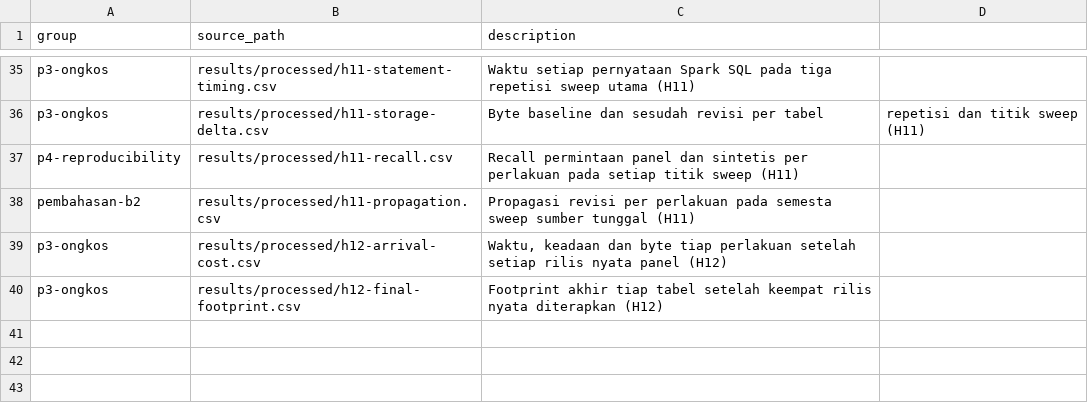
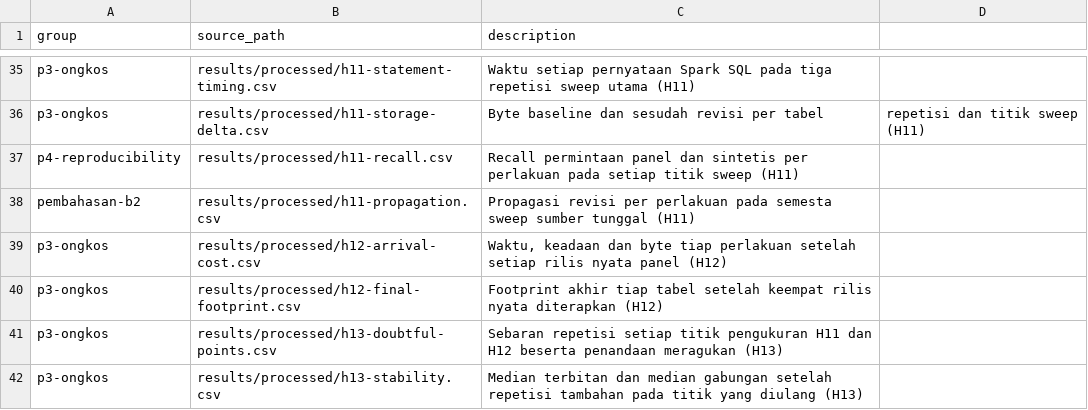
Before and after one commit to Data-Systems-and-Intelligent-Computing/DSIC-SDG, a CSV file: config/article/bundle_tables.csv, drawn as a sheet; only a part is shown, gaps mark what is left out.

```diff
--- a/config/article/bundle_tables.csv
+++ b/config/article/bundle_tables.csv
@@ -40 +40,3 @@ p3-ongkos,results/processed/h12-arrival-cost.csv,"Waktu, keadaan dan byte tiap p
 p3-ongkos,results/processed/h12-final-footprint.csv,Footprint akhir tiap tabel setelah keempat rilis nyata diterapkan (H12)
+p3-ongkos,results/processed/h13-doubtful-points.csv,Sebaran repetisi setiap titik pengukuran H11 dan H12 beserta penandaan meragukan (H13)
+p3-ongkos,results/processed/h13-stability.csv,Median terbitan dan median gabungan setelah repetisi tambahan pada titik yang diulang (H13)
```
Also changed, not shown: papers/vintage_reconciliation/data/angka-kunci.csv, 36 other files.
